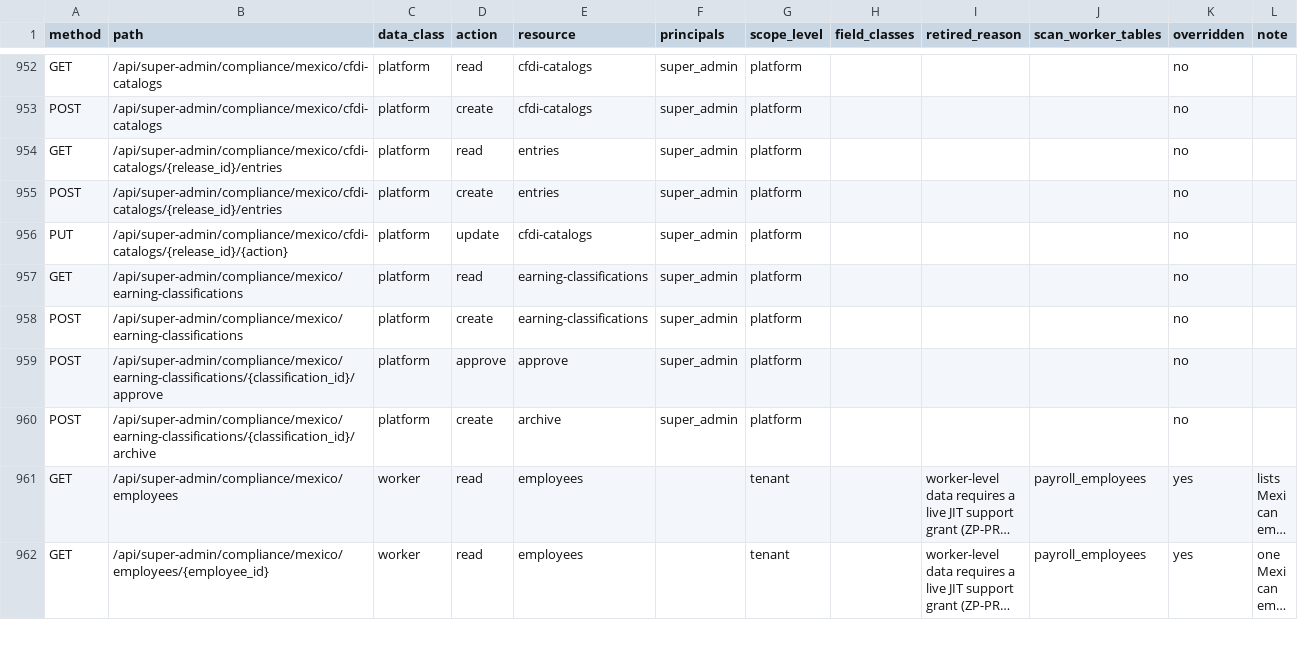
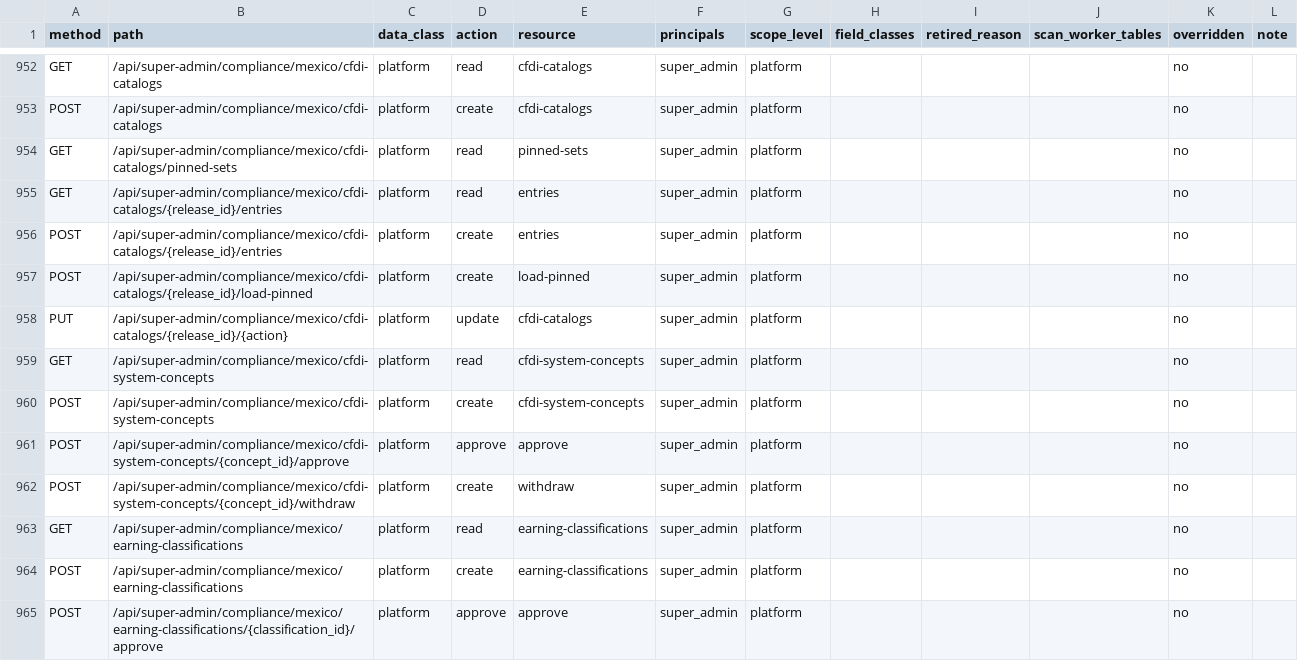
Before and after one commit to ZoikoGroup/zoiko-payroll-platform, a CSV file: docs/privacy/route_policy_inventory.csv, drawn as a sheet; only a part is shown, gaps mark what is left out; the shorter side is filled out with more unchanged rows; long unchanged cells end in ….

Commit message:
Mexico Phase 11a: pinned SAT CFDI 4.0 / Nómina 1.2 schema set, catalog loading, system concepts (dormant)

```diff
--- a/docs/privacy/route_policy_inventory.csv
+++ b/docs/privacy/route_policy_inventory.csv
@@ -953,5 +953,11 @@ GET,/api/super-admin/compliance/mexico/cfdi-catalogs,platform,read,cfdi-catalogs
 POST,/api/super-admin/compliance/mexico/cfdi-catalogs,platform,create,cfdi-catalogs,super_admin,platform,,,,no,
+GET,/api/super-admin/compliance/mexico/cfdi-catalogs/pinned-sets,platform,read,pinned-sets,super_admin,platform,,,,no,
 GET,/api/super-admin/compliance/mexico/cfdi-catalogs/{release_id}/entries,platform,read,entries,super_admin,platform,,,,no,
 POST,/api/super-admin/compliance/mexico/cfdi-catalogs/{release_id}/entries,platform,create,entries,super_admin,platform,,,,no,
+POST,/api/super-admin/compliance/mexico/cfdi-catalogs/{release_id}/load-pinned,platform,create,load-pinned,super_admin,platform,,,,no,
 PUT,/api/super-admin/compliance/mexico/cfdi-catalogs/{release_id}/{action},platform,update,cfdi-catalogs,super_admin,platform,,,,no,
+GET,/api/super-admin/compliance/mexico/cfdi-system-concepts,platform,read,cfdi-system-concepts,super_admin,platform,,,,no,
+POST,/api/super-admin/compliance/mexico/cfdi-system-concepts,platform,create,cfdi-system-concepts,super_admin,platform,,,,no,
+POST,/api/super-admin/compliance/mexico/cfdi-system-concepts/{concept_id}/approve,platform,approve,approve,super_admin,platform,,,,no,
+POST,/api/super-admin/compliance/mexico/cfdi-system-concepts/{concept_id}/withdraw,platform,create,withdraw,super_admin,platform,,,,no,
 GET,/api/super-admin/compliance/mexico/earning-classifications,platform,read,earning-classifications,super_admin,platform,,,,no,
```
Also changed, not shown: 41 other files.
